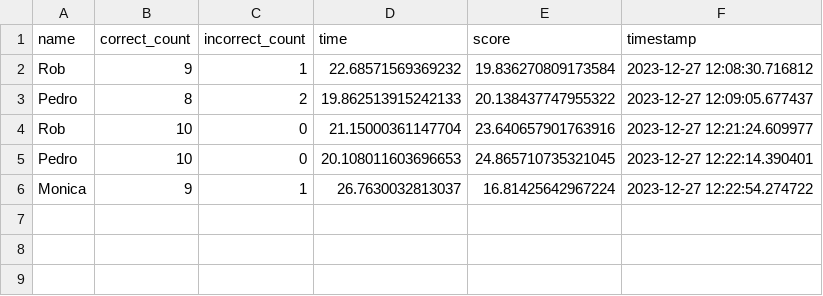
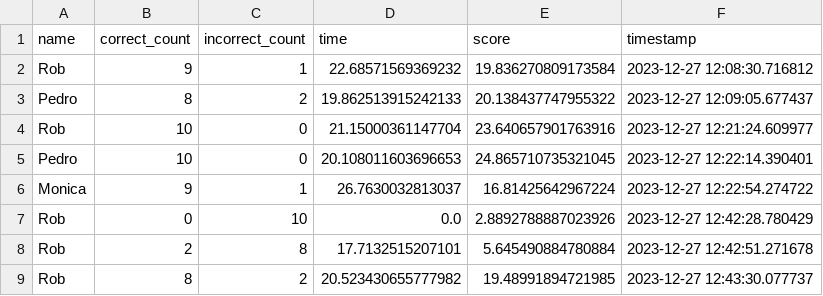
Before and after one commit to rtreharne/coffeecupcode, a CSV file: TT_CHAMPIONS/log.csv, drawn as a sheet; the diff names each change by its address in the sheet, - before the commit and + after, or states it on an @@ line.

```diff
--- a/TT_CHAMPIONS/log.csv
+++ b/TT_CHAMPIONS/log.csv
+row 7: Rob | 0 | 10 | 0.0 | 2.8892788887023926 | 2023-12-27 12:42:28.780429
+row 8: Rob | 2 | 8 | 17.7132515207101 | 5.645490884780884 | 2023-12-27 12:42:51.271678
+row 9: Rob | 8 | 2 | 20.523430655777982 | 19.48991894721985 | 2023-12-27 12:43:30.077737
```
Also changed, not shown: TT_CHAMPIONS/leaderboard.csv, 4 other files.
